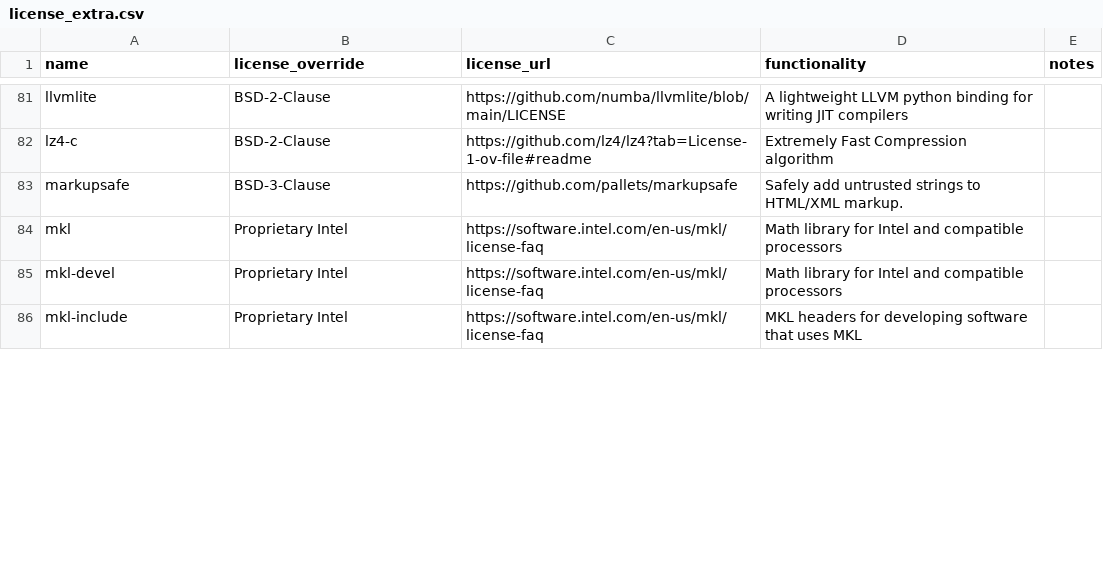
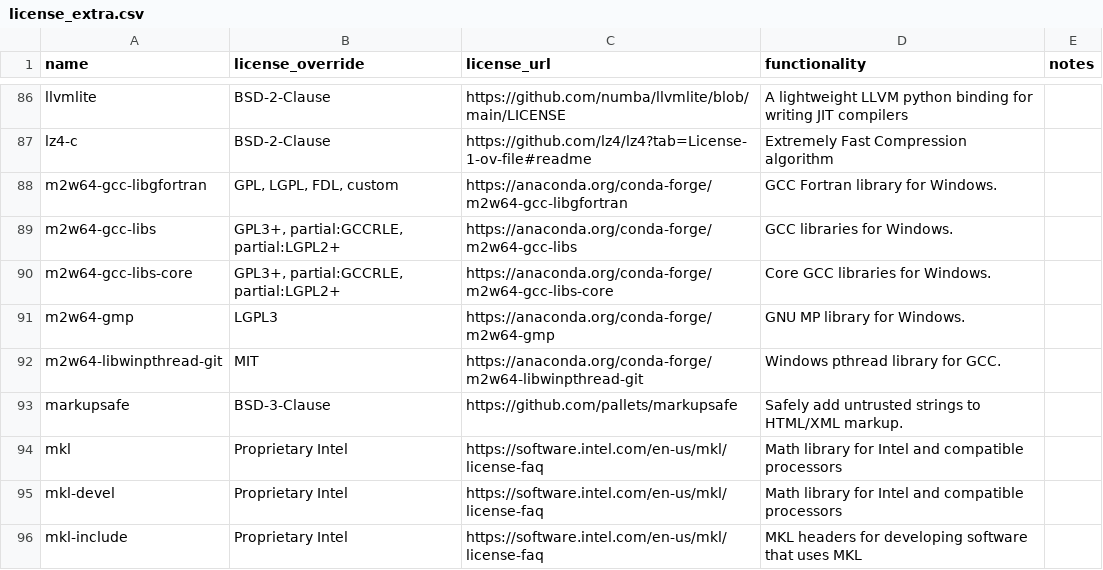
Before and after one commit to splunk/Splunk-python-for-scientific-computing, a CSV file: tools/license_extra.csv, drawn as a sheet; only a part is shown, gaps mark what is left out; the diff covers the shown part only.

```diff
--- a/tools/license_extra.csv
+++ b/tools/license_extra.csv
@@ -82,2 +87,7 @@ llvmlite,BSD-2-Clause,https://github.com/numba/llvmlite/blob/main/LICENSE,A ligh
 lz4-c,BSD-2-Clause,https://github.com/lz4/lz4?tab=License-1-ov-file#readme,Extremely Fast Compression algorithm,
+m2w64-gcc-libgfortran,"GPL, LGPL, FDL, custom",https://anaconda.org/conda-forge/m2w64-gcc-libgfortran,GCC Fortran library for Windows.,
+m2w64-gcc-libs,"GPL3+, partial:GCCRLE, partial:LGPL2+",https://anaconda.org/conda-forge/m2w64-gcc-libs,GCC libraries for Windows.,
+m2w64-gcc-libs-core,"GPL3+, partial:GCCRLE, partial:LGPL2+",https://anaconda.org/conda-forge/m2w64-gcc-libs-core,Core GCC libraries for Windows.,
+m2w64-gmp,LGPL3,https://anaconda.org/conda-forge/m2w64-gmp,GNU MP library for Windows.,
+m2w64-libwinpthread-git,MIT,https://anaconda.org/conda-forge/m2w64-libwinpthread-git,Windows pthread library for GCC.,
 markupsafe,BSD-3-Clause,https://github.com/pallets/markupsafe,Safely add untrusted strings to HTML/XML markup.,
```
Also changed, not shown: 11 added rows and 17 edited cells elsewhere in this file, darwin_x86_64/license_report.csv, linux_x86_64/license_report.csv, 23 other files.
